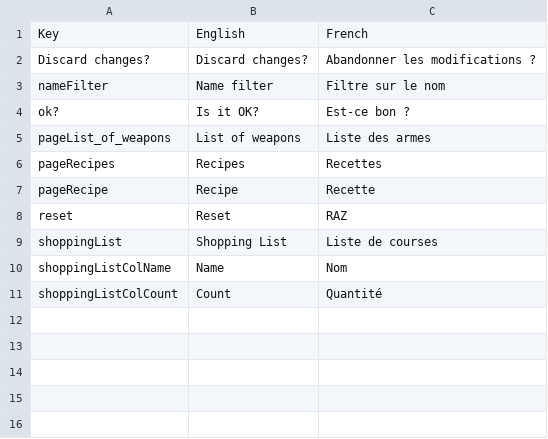
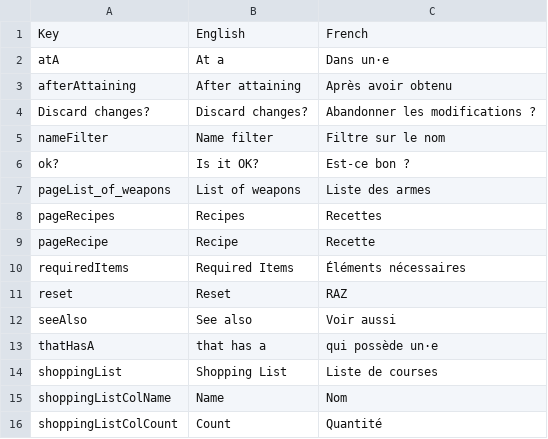
Before and after one commit to Bludwarf/7daystodie, a CSV file: src/assets/Localization.csv, drawn as a sheet.

Commit message:
Object page translation

```diff
--- a/src/assets/Localization.csv
+++ b/src/assets/Localization.csv
@@ -1,2 +1,4 @@
 Key,English,French
+atA,At a,Dans un·e
+afterAttaining,After attaining,Après avoir obtenu
 Discard changes?,Discard changes?,Abandonner les modifications ?
@@ -7,3 +9,6 @@ pageRecipes,Recipes,Recettes
 pageRecipe,Recipe,Recette
+requiredItems,Required Items,Éléments nécessaires
 reset,Reset,RAZ
+seeAlso,See also,Voir aussi
+thatHasA,that has a,qui possède un·e
 shoppingList,Shopping List,Liste de courses
```
Also changed, not shown: 2 other files.
